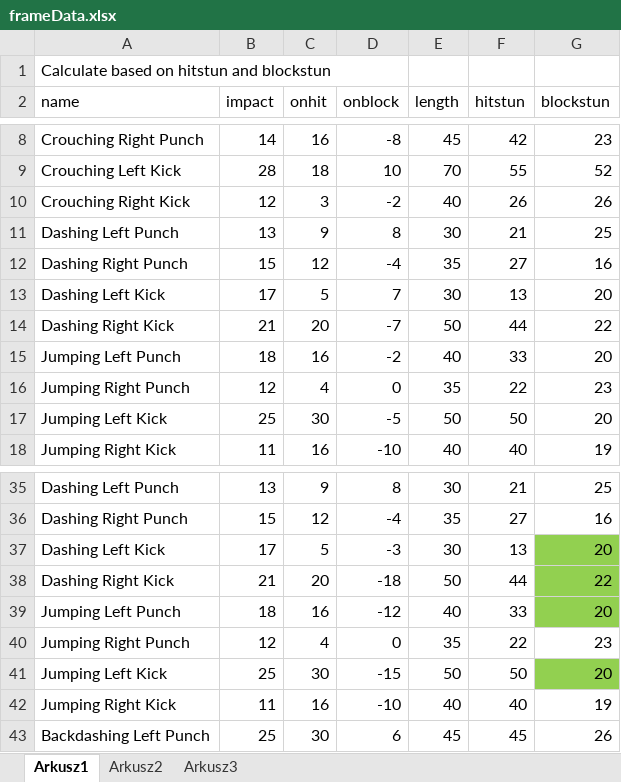
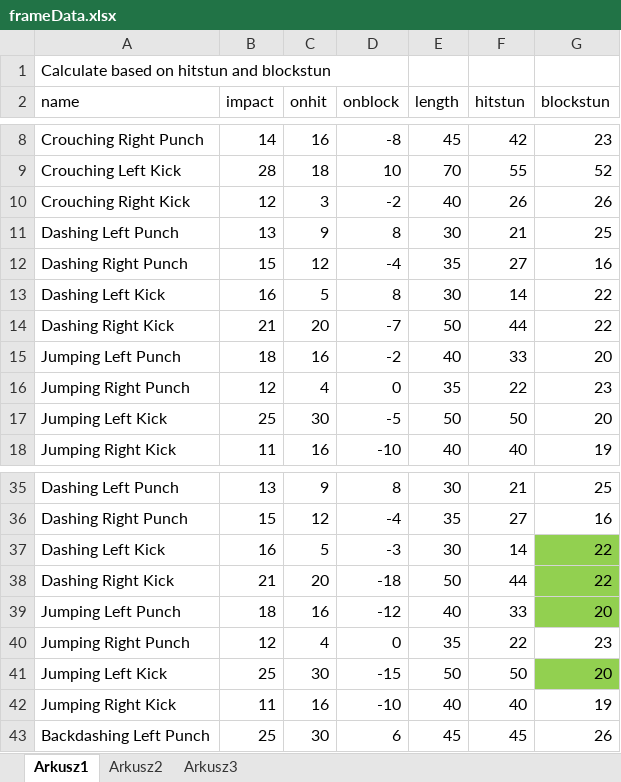
Before and after one commit to PiotrTrelinski/fg2d-project, an Excel workbook: frameData.xlsx, sheet Arkusz1, drawn as a sheet; only a part is shown, gaps mark what is left out; values as stored, in another font and other column widths than the file's, no borders; the diff names each change by its address in the sheet, - before the commit and + after, or states it on an @@ line.

```diff
--- a/frameData.xlsx (sheet Arkusz1)
+++ b/frameData.xlsx (sheet Arkusz1)
-B13 (impact): 17
+B13 (impact): 16
-D13 (onblock): 7
+D13 (onblock): 8
-F13 (hitstun): 13
+F13 (hitstun): 14
-G13 (blockstun): 20
+G13 (blockstun): 22
-B37 (impact): 17
+B37 (impact): 16
-F37 (hitstun): 13
+F37 (hitstun): 14
-G37 (blockstun): 20
+G37 (blockstun): 22
```
Also changed, not shown: 4 other files.
